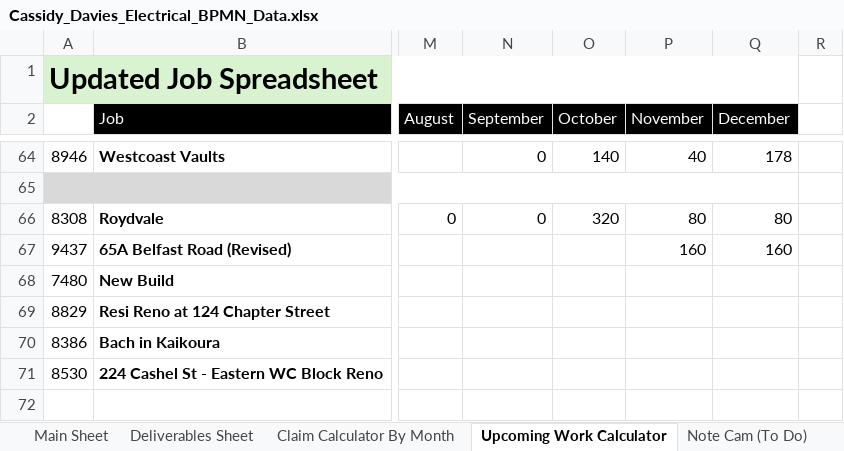
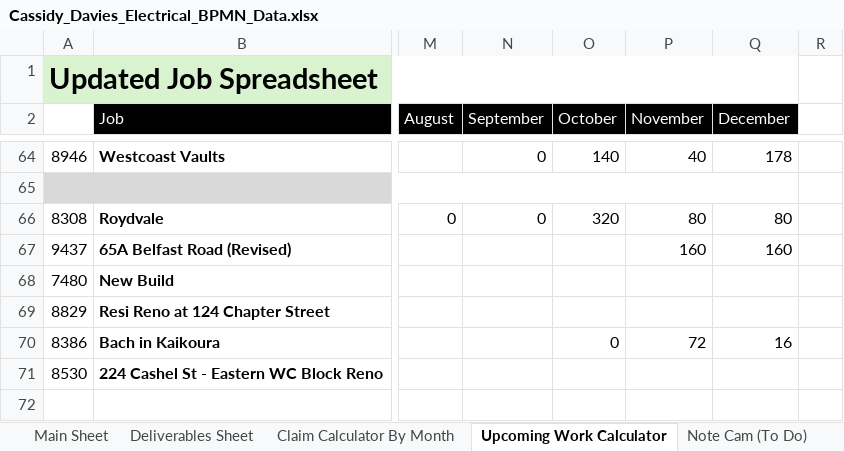
Before and after one commit to felixkwan2901/excel-dashboard, an Excel workbook: public/Cassidy_Davies_Electrical_BPMN_Data.xlsx, sheet Upcoming Work Calculator, drawn as a sheet; only a part is shown, gaps mark what is left out; values as stored, in another font and other column widths than the file's, no borders; conditional formats not drawn; the diff names each change by its address in the sheet, - before the commit and + after, or states it on an @@ line.

```diff
--- a/public/Cassidy_Davies_Electrical_BPMN_Data.xlsx (sheet Upcoming Work Calculator)
+++ b/public/Cassidy_Davies_Electrical_BPMN_Data.xlsx (sheet Upcoming Work Calculator)
-O70 (October): (empty)
+O70 (October): 0
-P70 (November): (empty)
+P70 (November): 72
-Q70 (December): (empty)
+Q70 (December): 16
```
Also changed, not shown: 4 other files.
